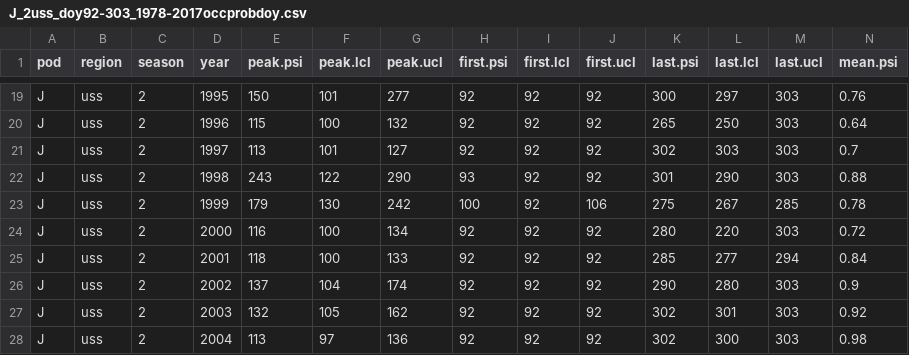
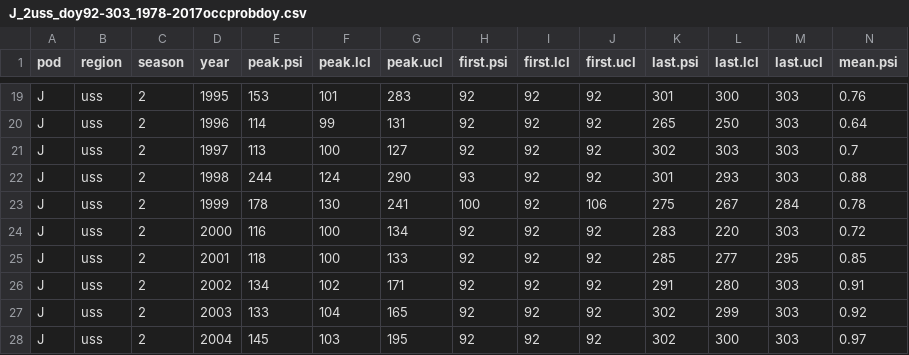
Before and after one commit to AileneKane/fishphen, a CSV file: analyses/output/J_2uss_doy92-303_1978-2017occprobdoy.csv, drawn as a sheet; only a part is shown, gaps mark what is left out; the diff covers the shown part only.

```diff
--- a/analyses/output/J_2uss_doy92-303_1978-2017occprobdoy.csv
+++ b/analyses/output/J_2uss_doy92-303_1978-2017occprobdoy.csv
@@ -19,10 +19,10 @@
-"J","uss","2","1995","150","101","277","92","92","92","300","297","303","0.76"
-"J","uss","2","1996","115","100","132","92","92","92","265","250","303","0.64"
-"J","uss","2","1997","113","101","127","92","92","92","302","303","303","0.7"
-"J","uss","2","1998","243","122","290","93","92","92","301","290","303","0.88"
-"J","uss","2","1999","179","130","242","100","92","106","275","267","285","0.78"
-"J","uss","2","2000","116","100","134","92","92","92","280","220","303","0.72"
-"J","uss","2","2001","118","100","133","92","92","92","285","277","294","0.84"
-"J","uss","2","2002","137","104","174","92","92","92","290","280","303","0.9"
-"J","uss","2","2003","132","105","162","92","92","92","302","301","303","0.92"
-"J","uss","2","2004","113","97","136","92","92","92","302","300","303","0.98"
+"J","uss","2","1995","153","101","283","92","92","92","301","300","303","0.76"
+"J","uss","2","1996","114","99","131","92","92","92","265","250","303","0.64"
+"J","uss","2","1997","113","100","127","92","92","92","302","303","303","0.7"
+"J","uss","2","1998","244","124","290","93","92","92","301","293","303","0.88"
+"J","uss","2","1999","178","130","241","100","92","106","275","267","284","0.78"
+"J","uss","2","2000","116","100","134","92","92","92","283","220","303","0.72"
+"J","uss","2","2001","118","100","133","92","92","92","285","277","295","0.85"
+"J","uss","2","2002","134","102","171","92","92","92","291","280","303","0.91"
+"J","uss","2","2003","133","104","165","92","92","92","302","299","303","0.92"
+"J","uss","2","2004","145","103","195","92","92","92","302","300","303","0.97"
```
Also changed, not shown: 95 edited cells elsewhere in this file, analyses/output/J_2uss_doy92-3031978-2017occprob_wrecent_assumeSRKW.csv, 45 other files.
